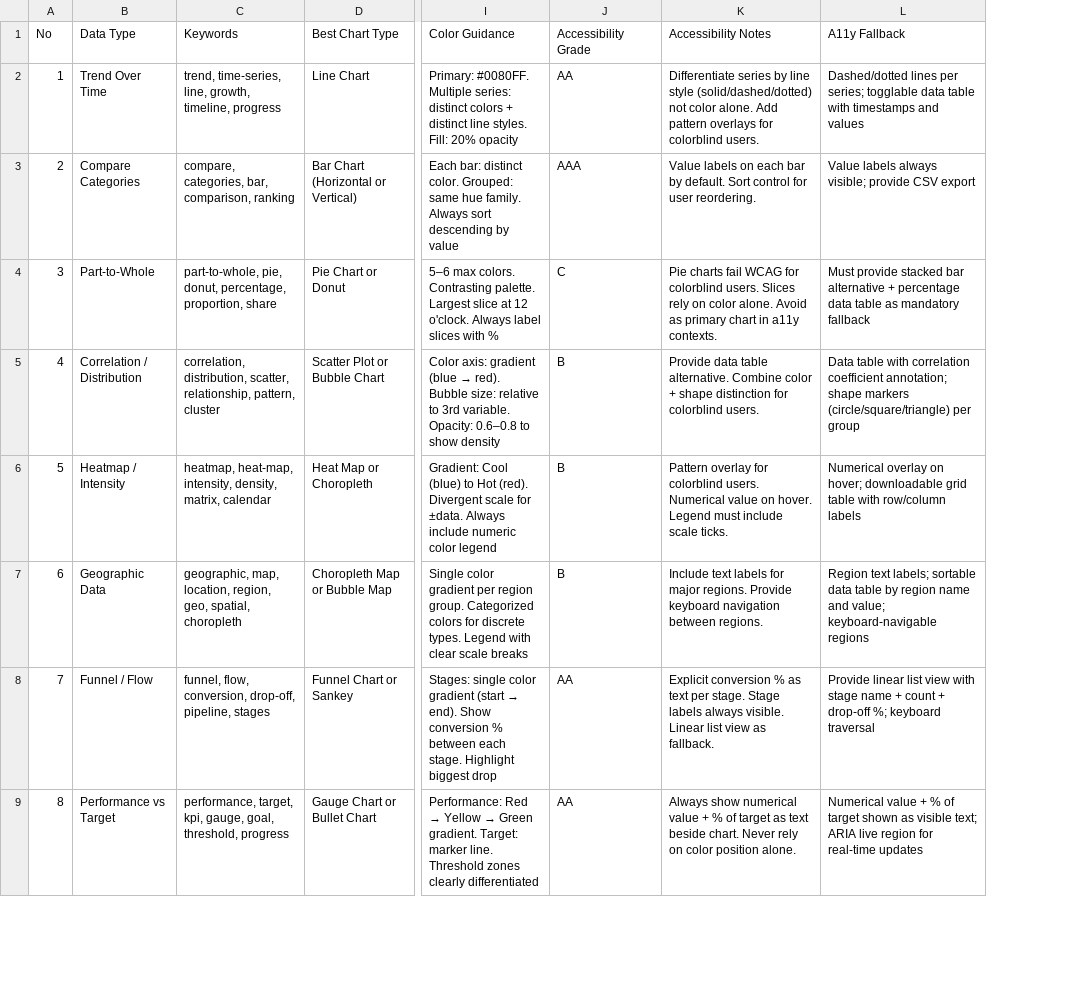
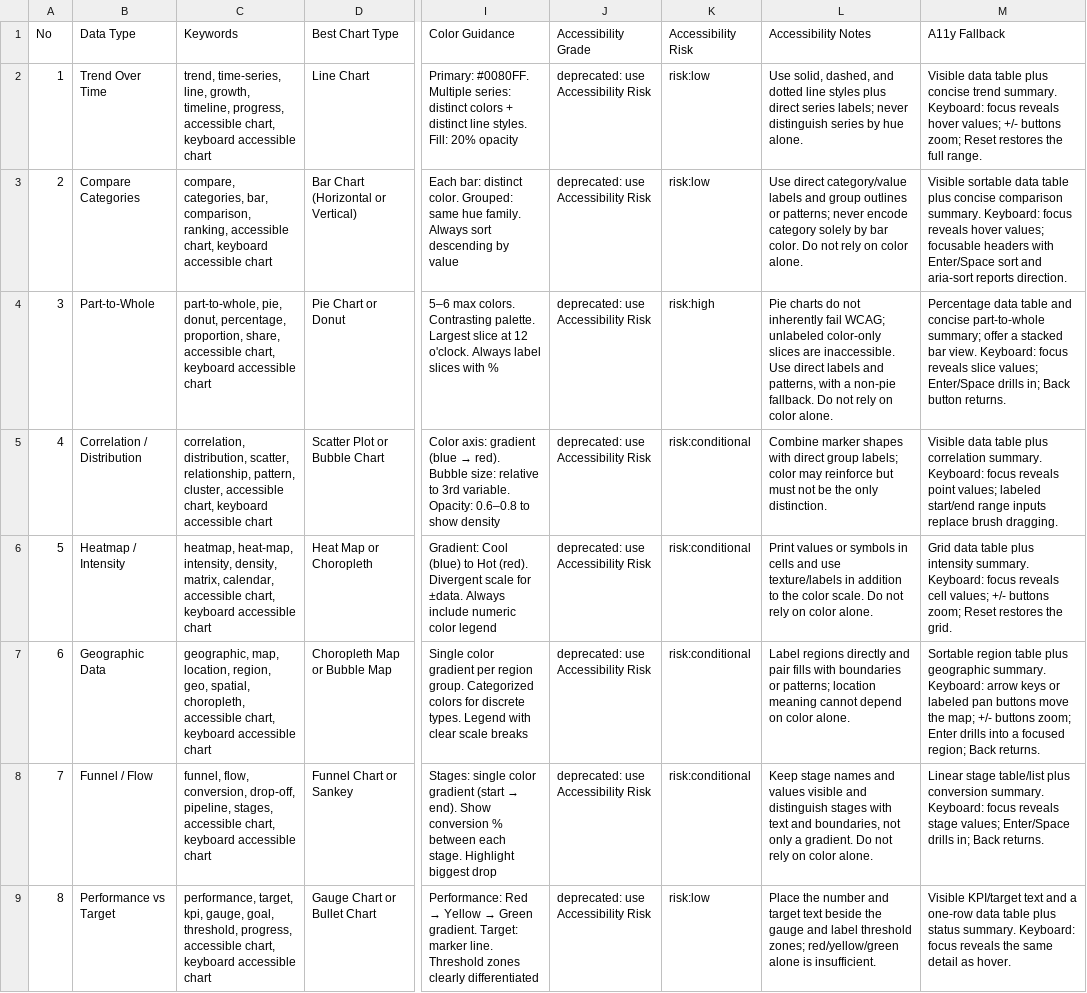
Before and after one commit to ClarkChiu/skills, a CSV file: ui-design-advisor/data/ui-ux-pro-max/charts.csv, drawn as a sheet; only a part is shown, gaps mark what is left out; addresses are those after the commit; the diff covers the shown part only; the diff names each change by its address in the sheet, - before the commit and + after, or states it on an @@ line.

```diff
--- a/ui-design-advisor/data/ui-ux-pro-max/charts.csv
+++ b/ui-design-advisor/data/ui-ux-pro-max/charts.csv
+column K (Accessibility Risk), rows 2-9: risk:low | risk:low | risk:high | risk:conditional | risk:conditional | risk:conditional | risk:conditional | risk:low
-C2 (Keywords): …growth, timeline, progress
+C2 (Keywords): …growth, timeline, progress, accessible chart, keyboard accessible chart
-J2 (Accessibility Grade): AA
+J2 (Accessibility Grade): deprecated: use Accessibility Risk
-L2 (Accessibility Notes): Differentiate series by line style (solid/dashed/dotted) not color alone. Add pattern overlays for colorblind users.
+L2 (Accessibility Notes): Use solid, dashed, and dotted line styles plus direct series labels; never distinguish series by hue alone.
-M2 (A11y Fallback): Dashed/dotted lines per series; togglable data table with timestamps and values
+M2 (A11y Fallback): Visible data table plus concise trend summary. Keyboard: focus reveals hover values; +/- buttons zoom; Reset restores the full range.
-C3 (Keywords): …bar, comparison, ranking
+C3 (Keywords): …bar, comparison, ranking, accessible chart, keyboard accessible chart
-J3 (Accessibility Grade): AAA
+J3 (Accessibility Grade): deprecated: use Accessibility Risk
-L3 (Accessibility Notes): Value labels on each bar by default. Sort control for user reordering.
+L3 (Accessibility Notes): Use direct category/value labels and group outlines or patterns; never encode category solely by bar color. Do not rely on color alone.
-M3 (A11y Fallback): Value labels always visible; provide CSV export
+M3 (A11y Fallback): Visible sortable data table plus concise comparison summary. Keyboard: focus reveals hover values; focusable headers with Enter/Space sort and aria-sort reports direction.
-C4 (Keywords): …percentage, proportion, share
+C4 (Keywords): …percentage, proportion, share, accessible chart, keyboard accessible chart
-J4 (Accessibility Grade): C
+J4 (Accessibility Grade): deprecated: use Accessibility Risk
-L4 (Accessibility Notes): Pie charts fail WCAG for colorblind users. Slices rely on color alone. Avoid as primary chart in a11y contexts.
+L4 (Accessibility Notes): Pie charts do not inherently fail WCAG; unlabeled color-only slices are inaccessible. Use direct labels and patterns, with a non-pie fallback. Do not rely on color alone.
-M4 (A11y Fallback): Must provide stacked bar alternative + percentage data table as mandatory fallback
+M4 (A11y Fallback): Percentage data table and concise part-to-whole summary; offer a stacked bar view. Keyboard: focus reveals slice values; Enter/Space drills in; Back button returns.
-C5 (Keywords): …relationship, pattern, cluster
+C5 (Keywords): …relationship, pattern, cluster, accessible chart, keyboard accessible chart
-J5:J7 (Accessibility Grade): B
+J5:J7 (Accessibility Grade): deprecated: use Accessibility Risk
-L5 (Accessibility Notes): Provide data table alternative. Combine color + shape distinction for colorblind users.
+L5 (Accessibility Notes): Combine marker shapes with direct group labels; color may reinforce but must not be the only distinction.
-M5 (A11y Fallback): Data table with correlation coefficient annotation; shape markers (circle/square/triangle) per group
+M5 (A11y Fallback): Visible data table plus correlation summary. Keyboard: focus reveals point values; labeled start/end range inputs replace brush dragging.
-C6 (Keywords): …density, matrix, calendar
+C6 (Keywords): …density, matrix, calendar, accessible chart, keyboard accessible chart
-L6 (Accessibility Notes): Pattern overlay for colorblind users. Numerical value on hover. Legend must include scale ticks.
+L6 (Accessibility Notes): Print values or symbols in cells and use texture/labels in addition to the color scale. Do not rely on color alone.
-M6 (A11y Fallback): Numerical overlay on hover; downloadable grid table with row/column labels
+M6 (A11y Fallback): Grid data table plus intensity summary. Keyboard: focus reveals cell values; +/- buttons zoom; Reset restores the grid.
-C7 (Keywords): …geo, spatial, choropleth
+C7 (Keywords): …geo, spatial, choropleth, accessible chart, keyboard accessible chart
-L7 (Accessibility Notes): Include text labels for major regions. Provide keyboard navigation between regions.
+L7 (Accessibility Notes): Label regions directly and pair fills with boundaries or patterns; location meaning cannot depend on color alone.
-M7 (A11y Fallback): Region text labels; sortable data table by region name and value; keyboard-navigable regions
+M7 (A11y Fallback): Sortable region table plus geographic summary. Keyboard: arrow keys or labeled pan buttons move the map; +/- buttons zoom; Enter drills into a focused region; Back returns.
-C8 (Keywords): …drop-off, pipeline, stages
+C8 (Keywords): …drop-off, pipeline, stages, accessible chart, keyboard accessible chart
-J8:J9 (Accessibility Grade): AA
+J8:J9 (Accessibility Grade): deprecated: use Accessibility Risk
-L8 (Accessibility Notes): Explicit conversion % as text per stage. Stage labels always visible. Linear list view as fallback.
+L8 (Accessibility Notes): Keep stage names and values visible and distinguish stages with text and boundaries, not only a gradient. Do not rely on color alone.
-M8 (A11y Fallback): Provide linear list view with stage name + count + drop-off %; keyboard traversal
+M8 (A11y Fallback): Linear stage table/list plus conversion summary. Keyboard: focus reveals stage values; Enter/Space drills in; Back returns.
-C9 (Keywords): …goal, threshold, progress
+C9 (Keywords): …goal, threshold, progress, accessible chart, keyboard accessible chart
-L9 (Accessibility Notes): Always show numerical value + % of target as text beside chart. Never rely on color position alone.
+L9 (Accessibility Notes): Place the number and target text beside the gauge and label threshold zones; red/yellow/green alone is insufficient.
-M9 (A11y Fallback): Numerical value + % of target shown as visible text; ARIA live region for real-time updates
+M9 (A11y Fallback): Visible KPI/target text and a one-row data table plus status summary. Keyboard: focus reveals the same detail as hover.
```
Also changed, not shown: 68 edited cells elsewhere in this file, ui-design-advisor/data/ui-ux-pro-max/stacks/html-tailwind.csv, ui-design-advisor/data/ui-ux-pro-max/stacks/jetpack-compose.csv, 35 other files.
